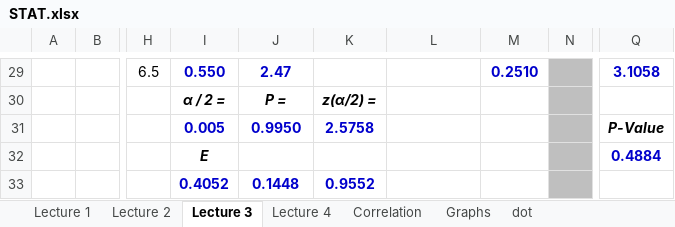
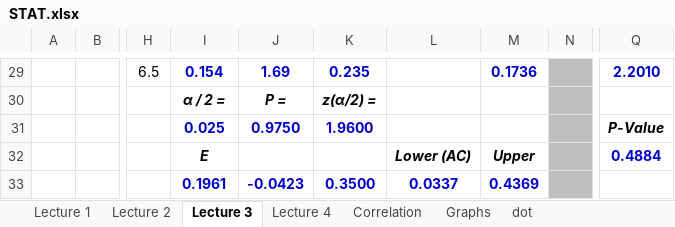
Before and after one commit to pizzapanther/fredmath, an Excel workbook: Statistic/excel/STAT.xlsx, sheet Lecture 3, drawn as a sheet; only a part is shown, gaps mark what is left out; values as stored, in another font and other column widths than the file's, no borders; charts and pictures not drawn; removed rows and columns are numbered as before the commit, all else as after; rows hold the shown columns only; the diff covers the shown part only; the diff names each change by its address in the sheet, - before the commit and + after, or states it on an @@ line.

```diff
--- a/Statistic/excel/STAT.xlsx (sheet Lecture 3)
+++ b/Statistic/excel/STAT.xlsx (sheet Lecture 3)
-I29: 0.550
+I29: 0.154
-J29: 2.47
+J29: 1.69
-K29: (empty)
+K29: 0.235
-M29: 0.2510
+M29: 0.1736
-Q29: 3.1058
+Q29: 2.2010
-I31: 0.005
+I31: 0.025
-J31: 0.9950
+J31: 0.9750
-K31: 2.5758
+K31: 1.9600
-L32: (empty)
+L32: Lower (AC)
-M32: (empty)
+M32: Upper
-row 33:  |  |  | 0.4052 | 0.1448 | 0.9552
+row 33:  |  |  | 0.1961 | -0.0423 | 0.3500 | 0.0337 | 0.4369
```
Also changed, not shown: 2 added rows, 2 removed rows and 27 edited cells elsewhere in this sheet, charts or pictures.
